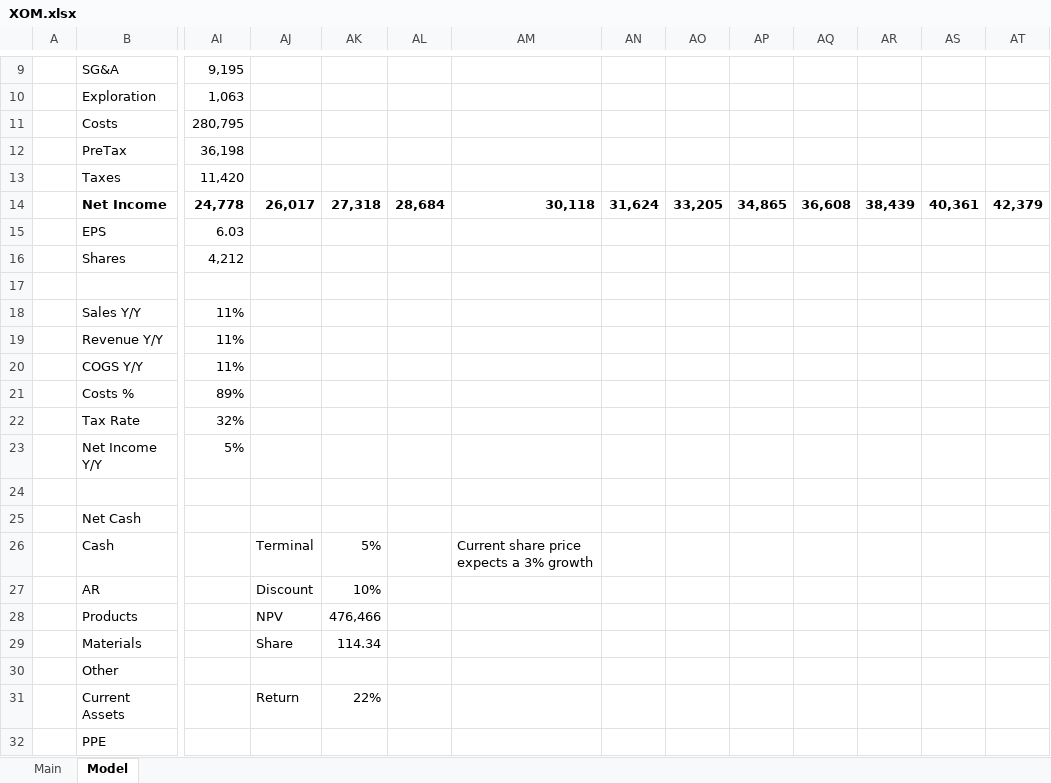
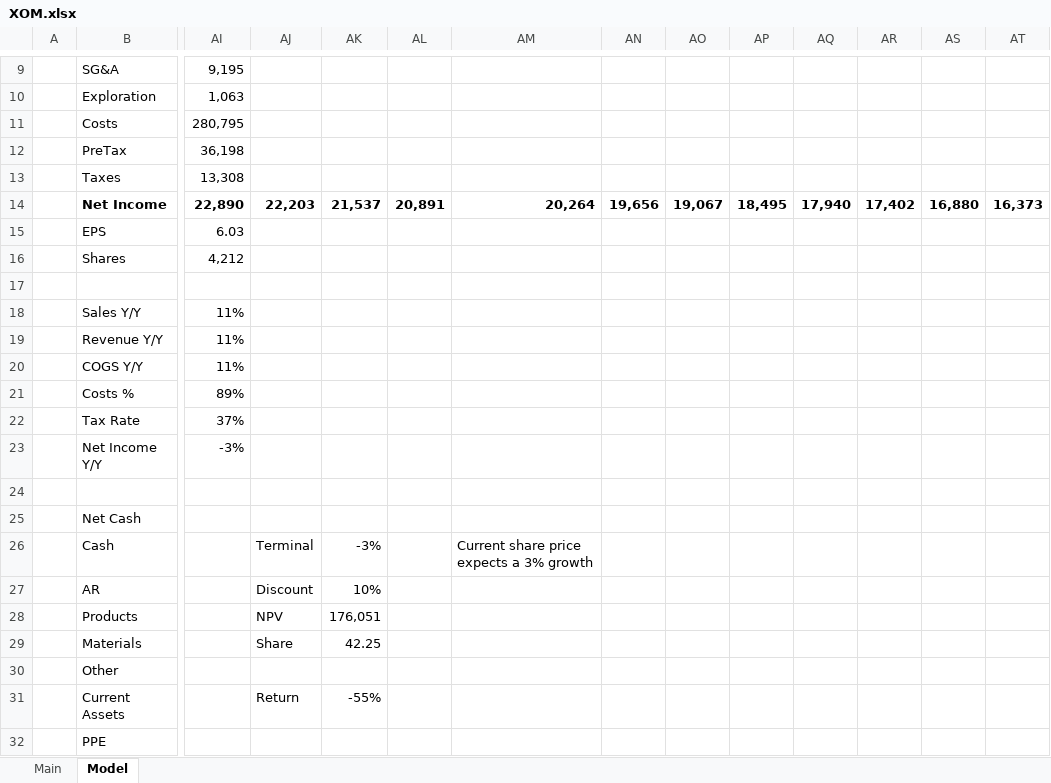
Before and after one commit to TheMichaelKamin/models, an Excel workbook: XOM.xlsx, sheet Model, drawn as a sheet; only a part is shown, gaps mark what is left out; values as stored, in another font and other column widths than the file's, no borders; charts and pictures not drawn; the diff covers the shown part only; the diff names each change by its address in the sheet, - before the commit and + after, or states it on an @@ line.

```diff
--- a/XOM.xlsx (sheet Model)
+++ b/XOM.xlsx (sheet Model)
-AI13: 11,420
+AI13: 13,308
-AI14: 24,778
+AI14: 22,890
-AJ14: 26,017
+AJ14: 22,203
-AK14: 27,318
+AK14: 21,537
-AL14: 28,684
+AL14: 20,891
-AM14: 30,118
+AM14: 20,264
-AN14: 31,624
+AN14: 19,656
-AO14: 33,205
+AO14: 19,067
-AP14: 34,865
+AP14: 18,495
-AQ14: 36,608
+AQ14: 17,940
-AR14: 38,439
+AR14: 17,402
-AS14: 40,361
+AS14: 16,880
-AT14: 42,379
+AT14: 16,373
-AI22: 32%
+AI22: 37%
-AI23: 5%
+AI23: -3%
-AK26: 5%
+AK26: -3%
-AK28: 476,466
+AK28: 176,051
-AK29: 114.34
+AK29: 42.25
-AK31: 22%
+AK31: -55%
```
Also changed, not shown: 58 edited cells elsewhere in this sheet, 1 other file.
